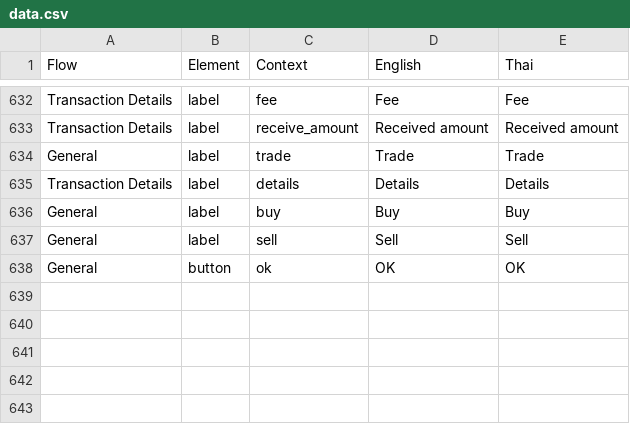
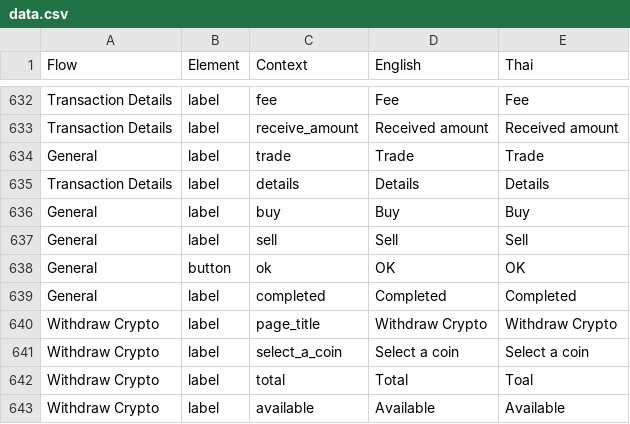
Before and after one commit to oxymnds/ctp-langkey, a CSV file: output/data.csv, drawn as a sheet; only a part is shown, gaps mark what is left out.

```diff
--- a/output/data.csv
+++ b/output/data.csv
@@ -638 +638,6 @@ General,label,sell,Sell,Sell
 General,button,ok,OK,OK
+General,label,completed,Completed,Completed
+Withdraw Crypto,label,page_title,Withdraw Crypto,Withdraw Crypto
+Withdraw Crypto,label,select_a_coin,Select a coin,Select a coin
+Withdraw Crypto,label,total,Total,Toal
+Withdraw Crypto,label,available,Available,Available
```
Also changed, not shown: 4 other files.
